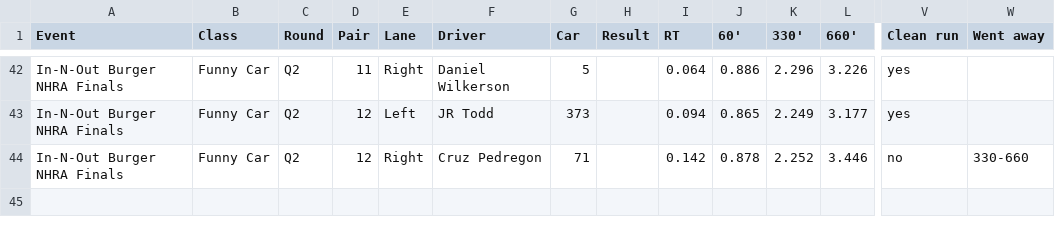
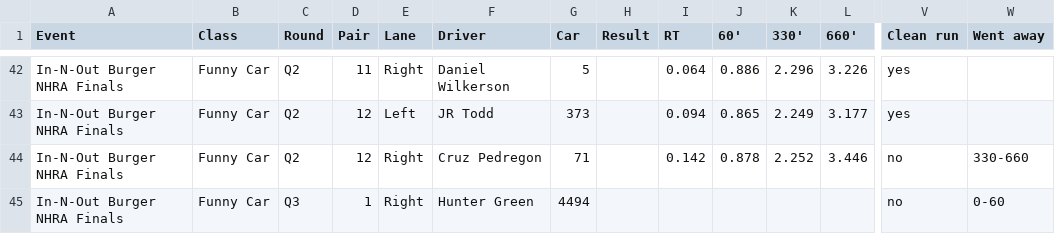
Before and after one commit to wes-buck/di-incrementals, a CSV file: events/2026-nhra-finals/funny-car/DI-Incrementals-2026-nhra-finals-funny-car.csv, drawn as a sheet; only a part is shown, gaps mark what is left out; rows hold the shown columns only; the diff names each change by its address in the sheet, - before the commit and + after, or states it on an @@ line.

Commit message:
Update: In-N-Out Burger NHRA Finals | Top Fuel Q1,Q2,Q3; Funny Car Q1,Q2,Q3; Pro Stock Q1,Q2,Q3; Pro Stock Motorcycle Q1,Q2,Q3,E1

```diff
--- a/events/2026-nhra-finals/funny-car/DI-Incrementals-2026-nhra-finals-funny-car.csv
+++ b/events/2026-nhra-finals/funny-car/DI-Incrementals-2026-nhra-finals-funny-car.csv
+row 45: In-N-Out Burger NHRA Finals | Funny Car | Q3 | 1 | Right | Hunter Green | 4494 |  |  |  |  |  | no | 0-60
```
Also changed, not shown: funny-car/DI-Incrementals-2026-nhra-finals-funny-car.csv, 13 other files.
